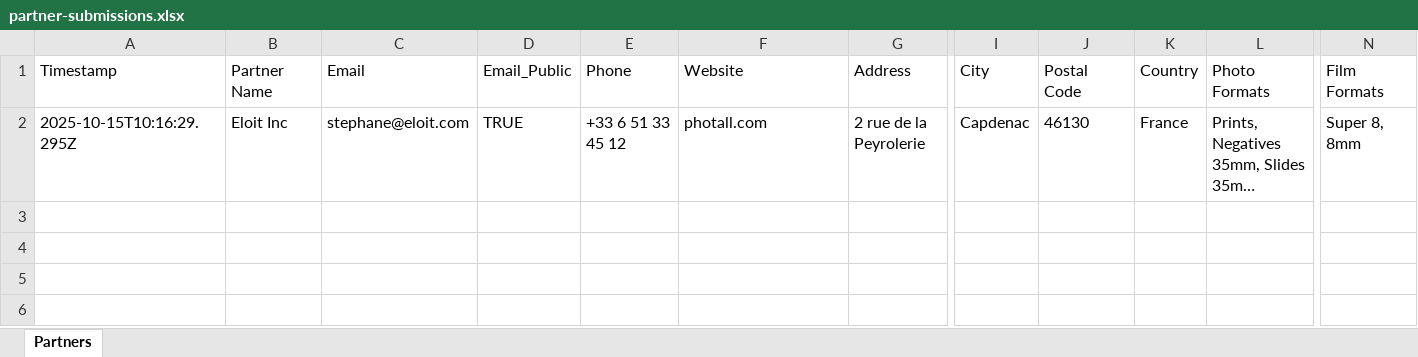
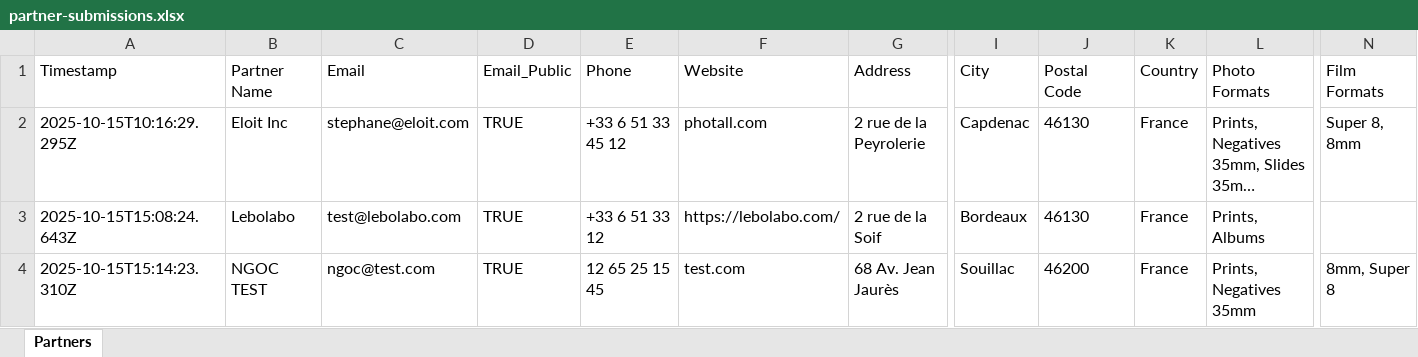
Before and after one commit to stephane46/MEMOPYK-V4, an Excel workbook: partner-submissions.xlsx, sheet Partners, drawn as a sheet; only a part is shown, gaps mark what is left out; long unchanged cells end in …; values as stored, in another font and other column widths than the file's, no borders; rows hold the shown columns only; the diff names each change by its address in the sheet, - before the commit and + after, or states it on an @@ line.

```diff
--- a/partner-submissions.xlsx (sheet Partners)
+++ b/partner-submissions.xlsx (sheet Partners)
+row 3: 2025-10-15T15:08:24.643Z | Lebolabo | test@lebolabo.com | TRUE | +33 6 51 33 12 | https://lebolabo.com/ | 2 rue de la Soif | Bordeaux | 46130 | France | Prints, Albums
+row 4: 2025-10-15T15:14:23.310Z | NGOC TEST | ngoc@test.com | TRUE | 12 65 25 15 45 | test.com | 68 Av. Jean Jaurès | Souillac | 46200 | France | Prints, Negatives 35mm | 8mm, Super 8
```
Also changed, not shown: 3 other files.
